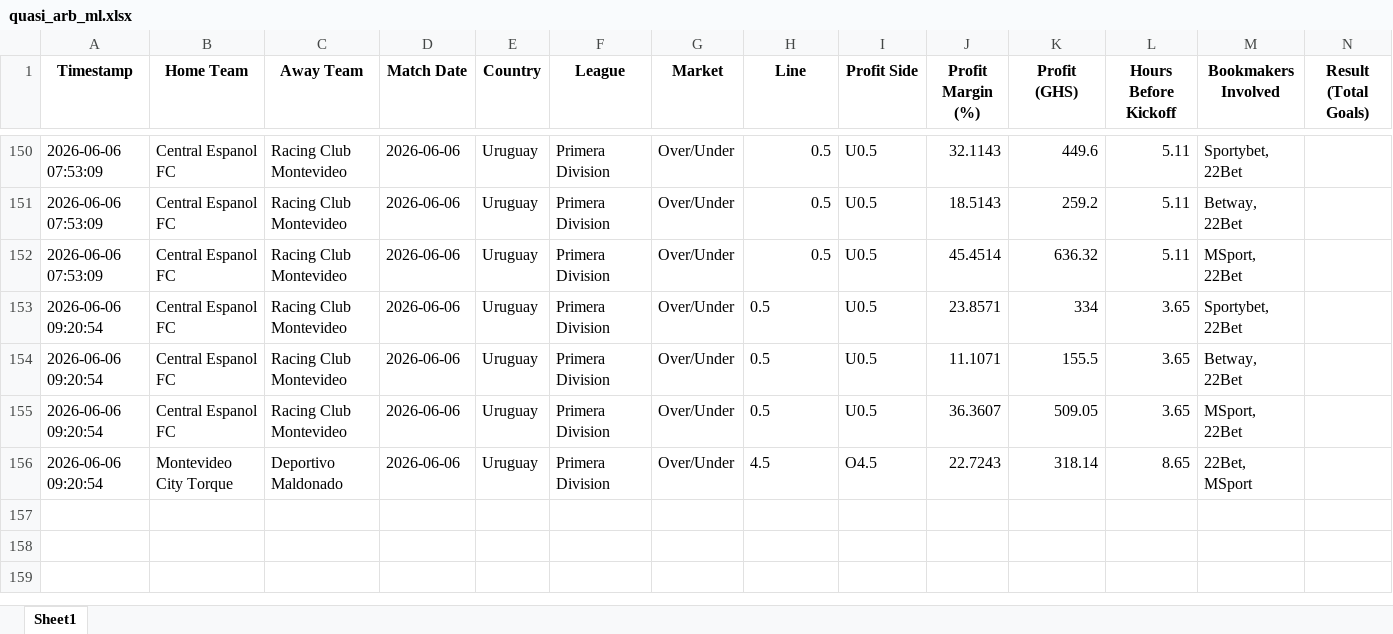
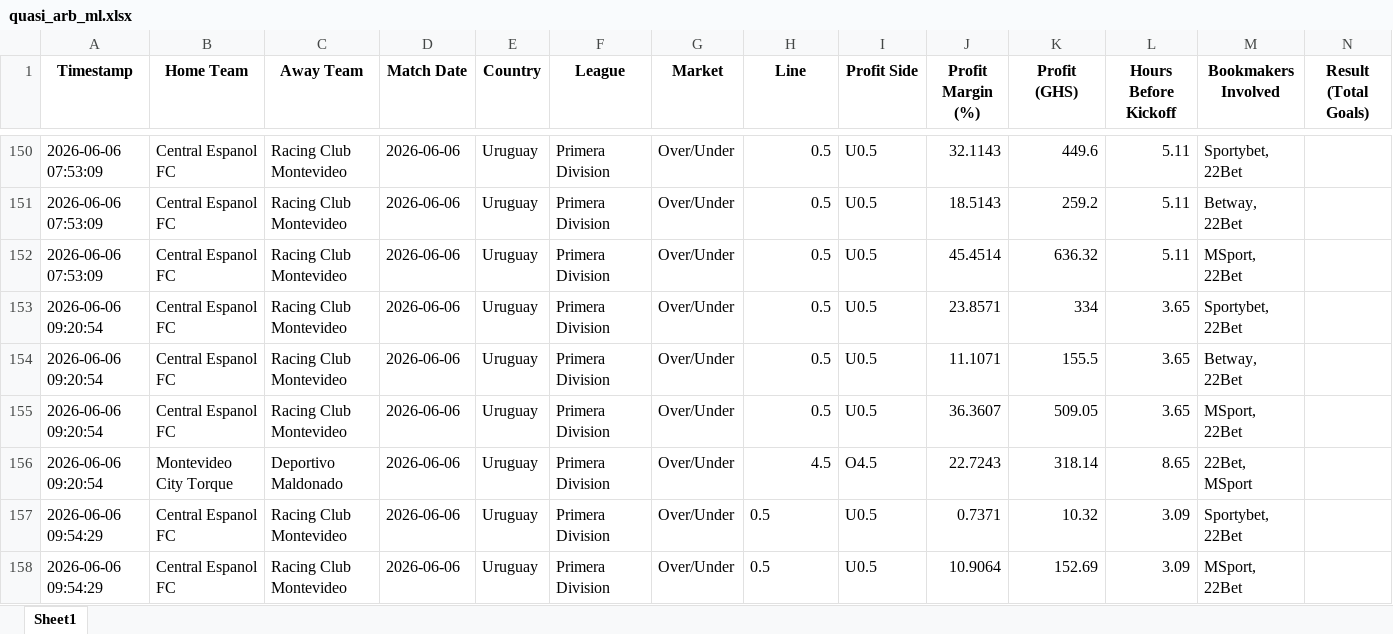
Before and after one commit to ErasmusDuah/ghanaian-odds-market-inefficiency-analysis-system, an Excel workbook: football/data/quasi_arb_ml.xlsx, sheet Sheet1, drawn as a sheet; only a part is shown, gaps mark what is left out; values as stored, in another font and other column widths than the file's, no borders; rows hold the shown columns only; the diff names each change by its address in the sheet, - before the commit and + after, or states it on an @@ line.

```diff
--- a/football/data/quasi_arb_ml.xlsx (sheet Sheet1)
+++ b/football/data/quasi_arb_ml.xlsx (sheet Sheet1)
-H153:H156 alignment: left
+H153:H156 alignment: right
+row 157: 2026-06-06 09:54:29 | Central Espanol FC | Racing Club Montevideo | 2026-06-06 | Uruguay | Primera Division | Over/Under | 0.5 | U0.5 | 0.7371 | 10.32 | 3.09 | Sportybet, 22Bet
+row 158: 2026-06-06 09:54:29 | Central Espanol FC | Racing Club Montevideo | 2026-06-06 | Uruguay | Primera Division | Over/Under | 0.5 | U0.5 | 10.9064 | 152.69 | 3.09 | MSport, 22Bet
```
Also changed, not shown: football/data/stake_tracker.xlsx, 1 other file.
